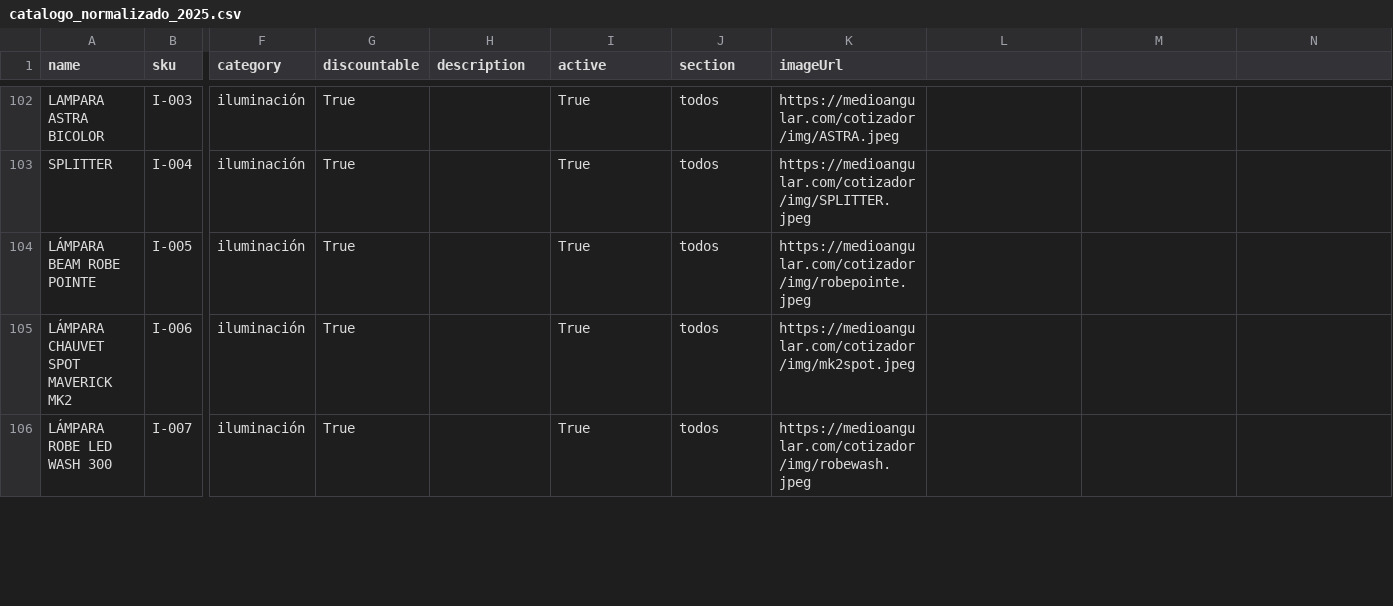
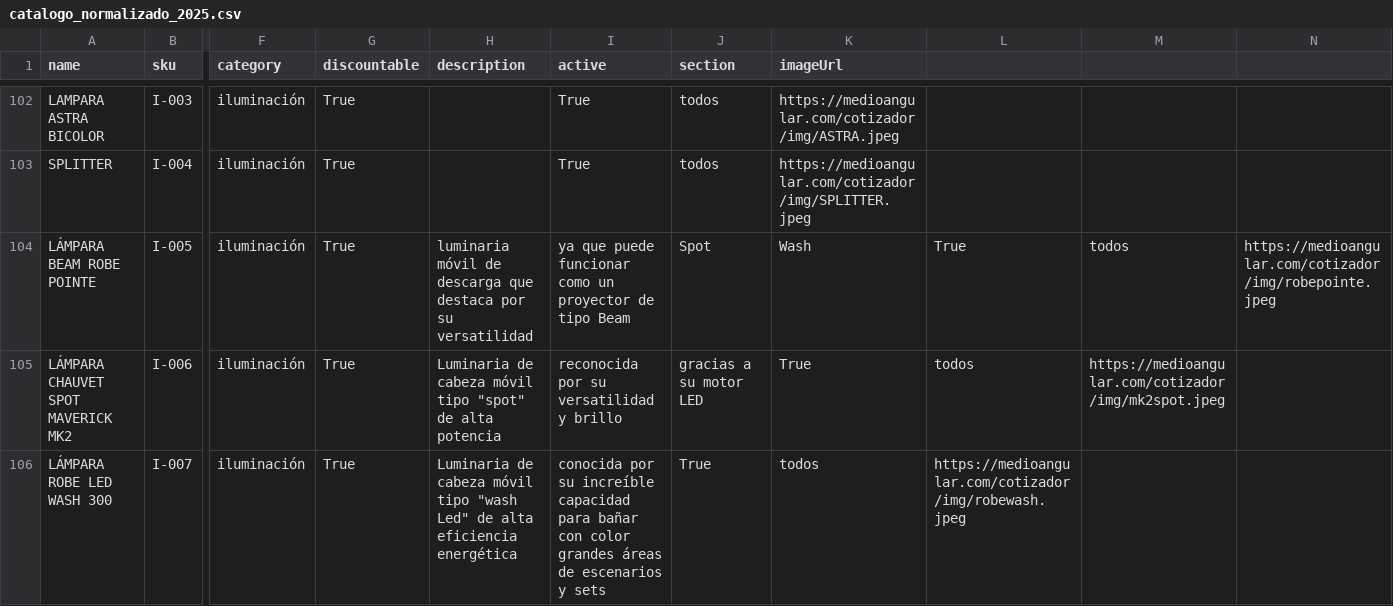
Before and after one commit to Paulgp3/cotizador-local-jp, a CSV file: data/catalogo_normalizado_2025.csv, drawn as a sheet; only a part is shown, gaps mark what is left out; the diff covers the shown part only; the diff names each change by its address in the sheet, - before the commit and + after, or states it on an @@ line.

Commit message:
Update catalogo_normalizado_2025.csv
descripciones luces

```diff
--- a/data/catalogo_normalizado_2025.csv
+++ b/data/catalogo_normalizado_2025.csv
-H104 (description): (empty)
+H104 (description): luminaria móvil de descarga que destaca por su versatilidad
-I104 (active): True
+I104 (active): ya que puede funcionar como un proyector de tipo Beam
-J104 (section): todos
+J104 (section): Spot
-K104 (imageUrl): https://medioangular.com/cotizador/img/robepointe.jpeg
+K104 (imageUrl): Wash
-L104: (empty)
+L104: True
-M104: (empty)
+M104: todos
-N104: (empty)
+N104: https://medioangular.com/cotizador/img/robepointe.jpeg
-H105 (description): (empty)
+H105 (description): Luminaria de cabeza móvil tipo "spot" de alta potencia
-I105 (active): True
+I105 (active): reconocida por su versatilidad y brillo
-J105 (section): todos
+J105 (section): gracias a su motor LED
-K105 (imageUrl): https://medioangular.com/cotizador/img/mk2spot.jpeg
+K105 (imageUrl): True
-L105: (empty)
+L105: todos
-M105: (empty)
+M105: https://medioangular.com/cotizador/img/mk2spot.jpeg
-H106 (description): (empty)
+H106 (description): Luminaria de cabeza móvil tipo "wash Led" de alta eficiencia energética
-I106 (active): True
+I106 (active): conocida por su increíble capacidad para bañar con color grandes áreas de escenarios y sets
-J106 (section): todos
+J106 (section): True
-K106 (imageUrl): https://medioangular.com/cotizador/img/robewash.jpeg
+K106 (imageUrl): todos
-L106: (empty)
+L106: https://medioangular.com/cotizador/img/robewash.jpeg
```
Also changed, not shown: 43 edited cells elsewhere in this file.
